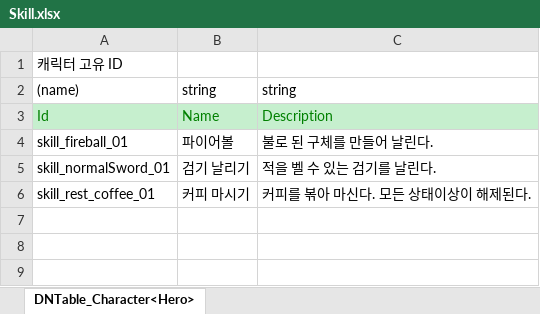
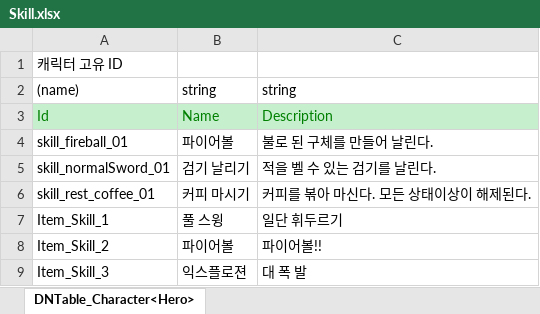
Before and after one commit to junny2969/2DMainProject, an Excel workbook: JsonConverter/ExcelFiles/Skill.xlsx, sheet DNTable_Character<Hero>, drawn as a sheet; values as stored, in another font and other column widths than the file's, no borders; the diff names each change by its address in the sheet, - before the commit and + after, or states it on an @@ line.

```diff
--- a/JsonConverter/ExcelFiles/Skill.xlsx (sheet DNTable_Character<Hero>)
+++ b/JsonConverter/ExcelFiles/Skill.xlsx (sheet DNTable_Character<Hero>)
+row 7: Item_Skill_1 | 풀 스윙 | 일단 휘두르기
+row 8: Item_Skill_2 | 파이어볼 | 파이어볼!!
+row 9: Item_Skill_3 | 익스플로젼 | 대 폭 발
```
Also changed, not shown: JsonConverter/ExcelFiles/Weapon.xlsx, 13 other files.
